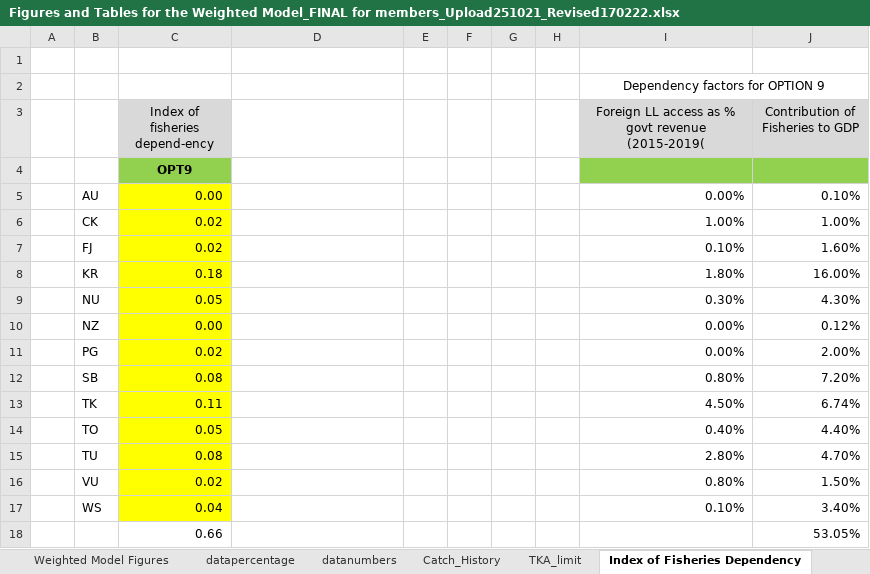
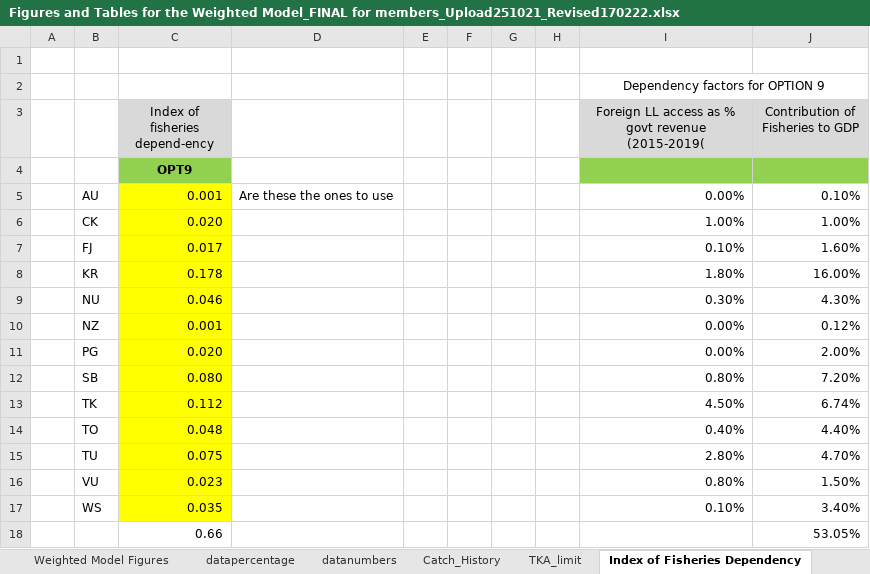
Before and after one commit to tetemouton/albacator, an Excel workbook: Figures and Tables for the Weighted Model_FINAL for members_Upload251021_Revised170222.xlsx, sheet Index of Fisheries Dependency, drawn as a sheet; values as stored, in another font and other column widths than the file's, no borders; the diff names each change by its address in the sheet, - before the commit and + after, or states it on an @@ line.

```diff
--- a/Figures and Tables for the Weighted Model_FINAL for members_Upload251021_Revised170222.xlsx (sheet Index of Fisheries Dependency)
+++ b/Figures and Tables for the Weighted Model_FINAL for members_Upload251021_Revised170222.xlsx (sheet Index of Fisheries Dependency)
-C5 (Index of fisheries depend-ency): 0.00
+C5 (Index of fisheries depend-ency): 0.001
-D5: (empty)
+D5: Are these the ones to use
-C6 (Index of fisheries depend-ency): 0.02
+C6 (Index of fisheries depend-ency): 0.020
-C7 (Index of fisheries depend-ency): 0.02
+C7 (Index of fisheries depend-ency): 0.017
-C8 (Index of fisheries depend-ency): 0.18
+C8 (Index of fisheries depend-ency): 0.178
-C9 (Index of fisheries depend-ency): 0.05
+C9 (Index of fisheries depend-ency): 0.046
-C10 (Index of fisheries depend-ency): 0.00
+C10 (Index of fisheries depend-ency): 0.001
-C11 (Index of fisheries depend-ency): 0.02
+C11 (Index of fisheries depend-ency): 0.020
-C12 (Index of fisheries depend-ency): 0.08
+C12 (Index of fisheries depend-ency): 0.080
-C13 (Index of fisheries depend-ency): 0.11
+C13 (Index of fisheries depend-ency): 0.112
-C14 (Index of fisheries depend-ency): 0.05
+C14 (Index of fisheries depend-ency): 0.048
-C15 (Index of fisheries depend-ency): 0.08
+C15 (Index of fisheries depend-ency): 0.075
-C16 (Index of fisheries depend-ency): 0.02
+C16 (Index of fisheries depend-ency): 0.023
-C17 (Index of fisheries depend-ency): 0.04
+C17 (Index of fisheries depend-ency): 0.035
```
Also changed, not shown: sheet datanumbers, sheet Catch_History, 15 other files.
